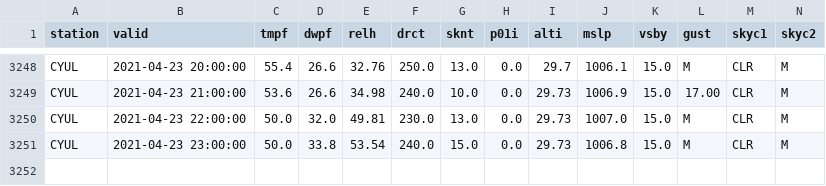
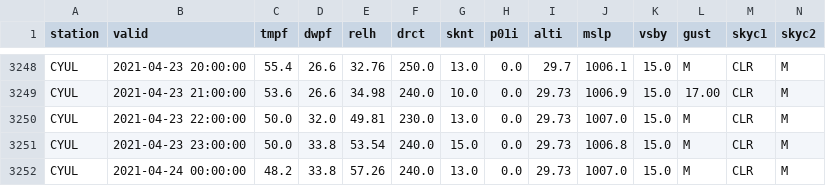
Before and after one commit to drdevinhopkins/210307, a CSV file: data/CYULweather.csv, drawn as a sheet; only a part is shown, gaps mark what is left out; rows hold the shown columns only; the diff names each change by its address in the sheet, - before the commit and + after, or states it on an @@ line.

```diff
--- a/data/CYULweather.csv
+++ b/data/CYULweather.csv
+row 3252: CYUL | 2021-04-24 00:00:00 | 48.2 | 33.8 | 57.26 | 240.0 | 13.0 | 0.0 | 29.73 | 1007.0 | 15.0 | M | CLR | M
```
Also changed, not shown: 1 other file.
